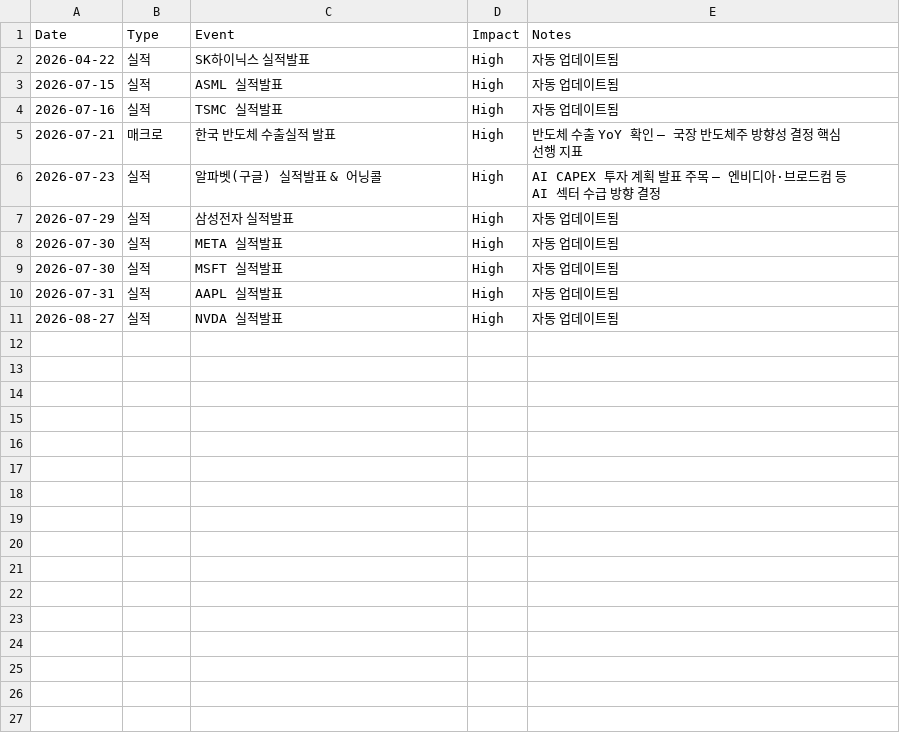
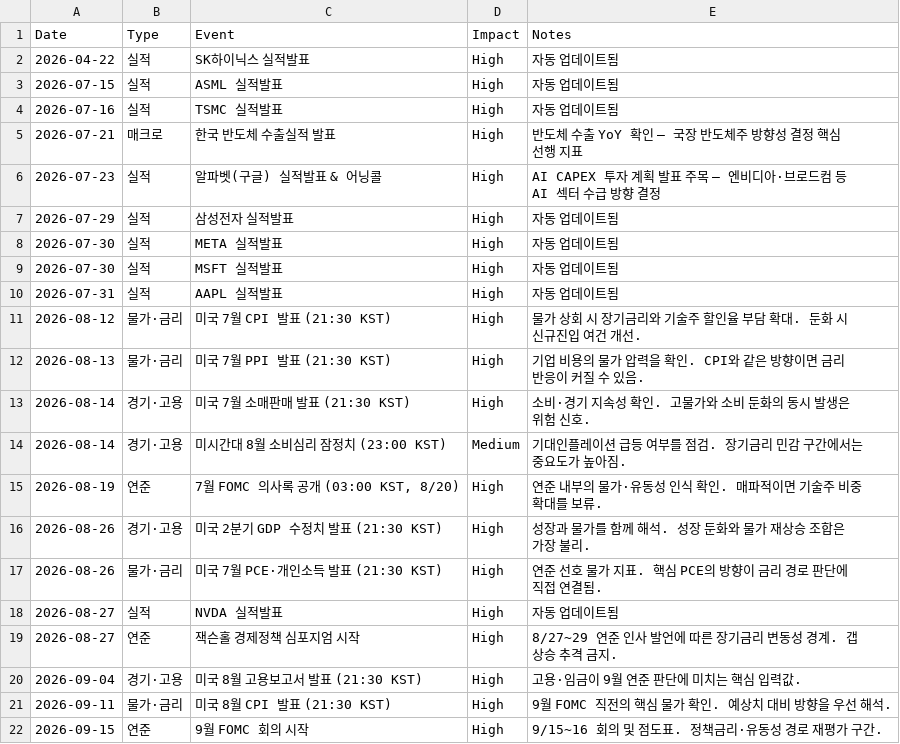
Before and after one commit to rentgist/share, a CSV file: market_calendar.csv, drawn as a sheet; the diff names each change by its address in the sheet, - before the commit and + after, or states it on an @@ line.

Commit message:
feat: add macro and Fed calendar guidance

```diff
--- a/market_calendar.csv
+++ b/market_calendar.csv
+row 11: 2026-08-12 | 물가·금리 | 미국 7월 CPI 발표 (21:30 KST) | High | 물가 상회 시 장기금리와 기술주 할인율 부담 확대. 둔화 시 신규진입 여건 개선.
+row 12: 2026-08-13 | 물가·금리 | 미국 7월 PPI 발표 (21:30 KST) | High | 기업 비용의 물가 압력을 확인. CPI와 같은 방향이면 금리 반응이 커질 수 있음.
+row 13: 2026-08-14 | 경기·고용 | 미국 7월 소매판매 발표 (21:30 KST) | High | 소비·경기 지속성 확인. 고물가와 소비 둔화의 동시 발생은 위험 신호.
+row 14: 2026-08-14 | 경기·고용 | 미시간대 8월 소비심리 잠정치 (23:00 KST) | Medium | 기대인플레이션 급등 여부를 점검. 장기금리 민감 구간에서는 중요도가 높아짐.
+row 15: 2026-08-19 | 연준 | 7월 FOMC 의사록 공개 (03:00 KST, 8/20) | High | 연준 내부의 물가·유동성 인식 확인. 매파적이면 기술주 비중 확대를 보류.
+row 16: 2026-08-26 | 경기·고용 | 미국 2분기 GDP 수정치 발표 (21:30 KST) | High | 성장과 물가를 함께 해석. 성장 둔화와 물가 재상승 조합은 가장 불리.
+row 17: 2026-08-26 | 물가·금리 | 미국 7월 PCE·개인소득 발표 (21:30 KST) | High | 연준 선호 물가 지표. 핵심 PCE의 방향이 금리 경로 판단에 직접 연결됨.
+row 19: 2026-08-27 | 연준 | 잭슨홀 경제정책 심포지엄 시작 | High | 8/27~29 연준 인사 발언에 따른 장기금리 변동성 경계. 갭 상승 추격 금지.
+row 20: 2026-09-04 | 경기·고용 | 미국 8월 고용보고서 발표 (21:30 KST) | High | 고용·임금이 9월 연준 판단에 미치는 핵심 입력값.
+row 21: 2026-09-11 | 물가·금리 | 미국 8월 CPI 발표 (21:30 KST) | High | 9월 FOMC 직전의 핵심 물가 확인. 예상치 대비 방향을 우선 해석.
+row 22: 2026-09-15 | 연준 | 9월 FOMC 회의 시작 | High | 9/15~16 회의 및 점도표. 정책금리·유동성 경로 재평가 구간.
```
Also changed, not shown: 2 other files.
